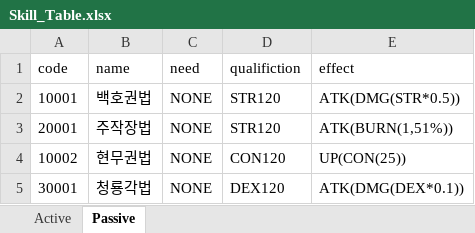
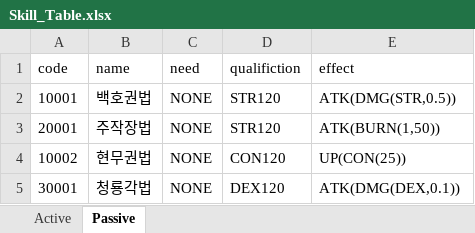
Before and after one commit to WOOD22/Daedomumun, an Excel workbook: Assets/Resources/DataBase/Excel/Skill_Table.xlsx, sheet Passive, drawn as a sheet; values as stored, in another font and other column widths than the file's, no borders; the diff names each change by its address in the sheet, - before the commit and + after, or states it on an @@ line.

```diff
--- a/Assets/Resources/DataBase/Excel/Skill_Table.xlsx (sheet Passive)
+++ b/Assets/Resources/DataBase/Excel/Skill_Table.xlsx (sheet Passive)
-E2 (effect): ATK(DMG(STR*0.5))
+E2 (effect): ATK(DMG(STR,0.5))
-E3 (effect): ATK(BURN(1,51%))
+E3 (effect): ATK(BURN(1,50))
-E5 (effect): ATK(DMG(DEX*0.1))
+E5 (effect): ATK(DMG(DEX,0.1))
```
Also changed, not shown: sheet Active, 15 other files.
